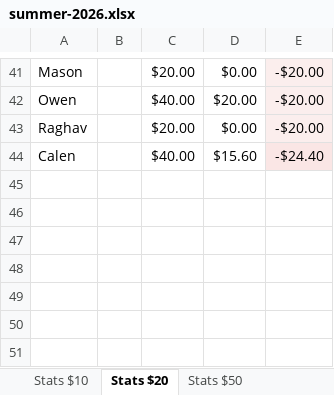
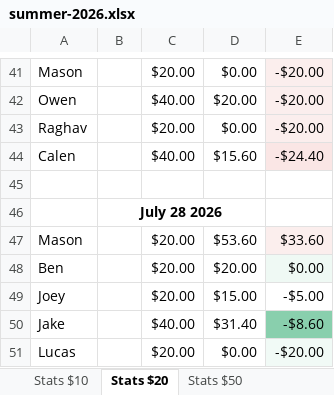
Before and after one commit to bwgoulet/poker-stats, an Excel workbook: data/summer-2026.xlsx, sheet Stats $20, drawn as a sheet; only a part is shown, gaps mark what is left out; values as stored, in another font and other column widths than the file's, no borders; charts and pictures and conditional formats not drawn; the diff names each change by its address in the sheet, - before the commit and + after, or states it on an @@ line.

Commit message:
Update stats 8/11

```diff
--- a/data/summer-2026.xlsx (sheet Stats $20)
+++ b/data/summer-2026.xlsx (sheet Stats $20)
+row 45: (empty)
+row 46:  | July 28 2026
+row 47: Mason |  | $20.00 | $53.60 | $33.60
+row 48: Ben |  | $20.00 | $20.00 | $0.00
+row 49: Joey |  | $20.00 | $15.00 | -$5.00
+row 50: Jake |  | $40.00 | $31.40 | -$8.60
+row 51: Lucas |  | $20.00 | $0.00 | -$20.00
```
Also changed, not shown: sheet Totals Combined, sheet Totals Combined (w$50), sheet Totals $20.
